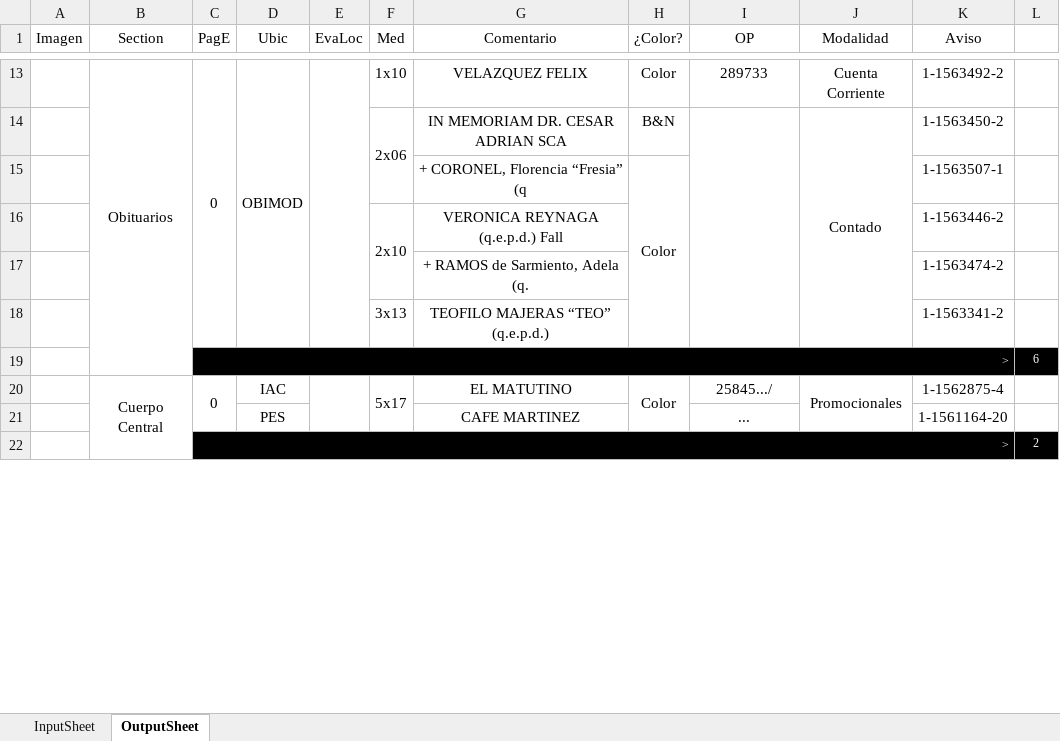
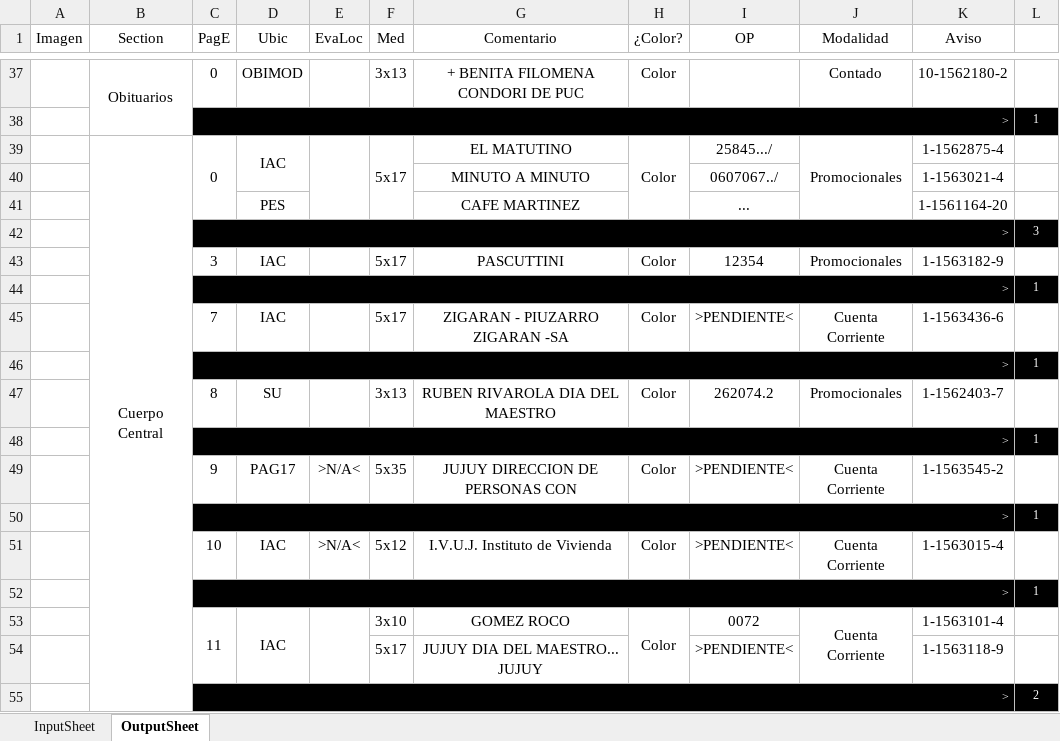
Before and after one commit to zherar7ordoya/xMSO-Excel, an Excel workbook: DataAnalyzer.xlsm, sheet OutputSheet, drawn as a sheet; only a part is shown, gaps mark what is left out; values as stored, in another font and other column widths than the file's, no borders; conditional formats not drawn; removed rows and columns are numbered as before the commit, all else as after; the diff covers the shown part only; the diff names each change by its address in the sheet, - before the commit and + after, or states it on an @@ line.

```diff
--- a/DataAnalyzer.xlsm (sheet OutputSheet)
+++ b/DataAnalyzer.xlsm (sheet OutputSheet)
-C13:C18 merged
-D13:D18 merged
-E13:E18 merged
-F37 (Med): 1x10
+F37 (Med): 3x13
-G37 (Comentario): VELAZQUEZ FELIX
+G37 (Comentario): + BENITA FILOMENA CONDORI DE PUC
-I37 (OP): 289733
+I37 (OP): (empty)
-J37 (Modalidad): Cuenta Corriente
+J37 (Modalidad): Contado
-K37 (Aviso): 1-1563492-2
+K37 (Aviso): 10-1562180-2
-row 14:  |  |  |  |  | 2x06 | IN MEMORIAM DR. CESAR ADRIAN SCA | B&N |  | Contado | 1-1563450-2 | 1
-row 15:  |  |  |  |  |  | + CORONEL, Florencia “Fresia” (q | Color |  |  | 1-1563507-1 | 1
-row 16:  |  |  |  |  | 2x10 | VERONICA REYNAGA (q.e.p.d.) Fall |  |  |  | 1-1563446-2 | 1
-row 17:  |  |  |  |  |  | + RAMOS de Sarmiento, Adela (q. |  |  |  | 1-1563474-2 | 1
-row 18:  |  |  |  |  | 3x13 | TEOFILO MAJERAS “TEO” (q.e.p.d.) |  |  |  | 1-1563341-2 | 1
-L38 (∆): 6
+L38 (∆): 1
-B20:B65 merged
+B39:B73 merged
+D39:D40 merged
+row 40:  |  |  |  |  |  | MINUTO A MINUTO |  | 0607067../ |  | 1-1563021-4 | 1
+row 42:  |  | > |  |  |  |  |  |  |  |  | 3
+row 43:  |  | 3 | IAC |  | 5x17 | PASCUTTINI | Color | 12354 | Promocionales | 1-1563182-9 | 1
@@ row 48 moved to row 44: > @@
+row 45:  |  | 7 | IAC |  | 5x17 | ZIGARAN - PIUZARRO ZIGARAN -SA | Color | >PENDIENTE< | Cuenta Corriente | 1-1563436-6 | 1
@@ row 50 moved to row 46: > @@
+row 47:  |  | 8 | SU |  | 3x13 | RUBEN RIVAROLA DIA DEL MAESTRO | Color | 262074.2 | Promocionales | 1-1562403-7 | 1
@@ row 52 moved to row 48: > @@
+row 49:  |  | 9 | PAG17 | >N/A< | 5x35 | JUJUY DIRECCION DE PERSONAS CON | Color | >PENDIENTE< | Cuenta Corriente | 1-1563545-2 | 1
@@ row 54 moved to row 50: > @@
+row 51:  |  | 10 | IAC | >N/A< | 5x12 | I.V.U.J. Instituto de Vivienda | Color | >PENDIENTE< | Cuenta Corriente | 1-1563015-4 | 1
@@ row 56 moved to row 52: > @@
+row 53:  |  | 11 | IAC |  | 3x10 | GOMEZ ROCO | Color | 0072 | Cuenta Corriente | 1-1563101-4 | 1
+row 54:  |  |  |  |  | 5x17 | JUJUY DIA DEL MAESTRO... JUJUY |  | >PENDIENTE< |  | 1-1563118-9 | 1
```
Also changed, not shown: 28 added rows, 26 removed rows, 6 moved rows, 16 edited cells and merged cells elsewhere in this sheet, hidden cells.
